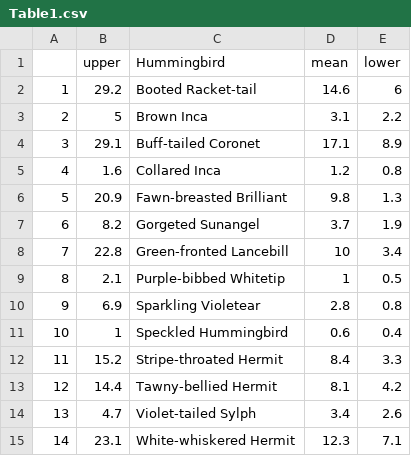
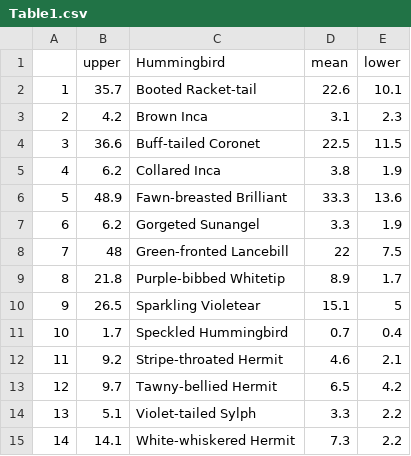
Before and after one commit to bw4sz/NetworkTime, a CSV file: Figures/Table1.csv, drawn as a sheet.

```diff
--- a/Figures/Table1.csv
+++ b/Figures/Table1.csv
@@ -1,15 +1,15 @@
 "","upper","Hummingbird","mean","lower"
-"1",29.2,"Booted Racket-tail",14.6,6
-"2",5,"Brown Inca",3.1,2.2
-"3",29.1,"Buff-tailed Coronet",17.1,8.9
-"4",1.6,"Collared Inca",1.2,0.8
-"5",20.9,"Fawn-breasted Brilliant",9.8,1.3
-"6",8.2,"Gorgeted Sunangel",3.7,1.9
-"7",22.8,"Green-fronted Lancebill",10,3.4
-"8",2.1,"Purple-bibbed Whitetip",1,0.5
-"9",6.9,"Sparkling Violetear",2.8,0.8
-"10",1,"Speckled Hummingbird",0.6,0.4
-"11",15.2,"Stripe-throated Hermit",8.4,3.3
-"12",14.4,"Tawny-bellied Hermit",8.1,4.2
-"13",4.7,"Violet-tailed Sylph",3.4,2.6
-"14",23.1,"White-whiskered Hermit",12.3,7.1
+"1",35.7,"Booted Racket-tail",22.6,10.1
+"2",4.2,"Brown Inca",3.1,2.3
+"3",36.6,"Buff-tailed Coronet",22.5,11.5
+"4",6.2,"Collared Inca",3.8,1.9
+"5",48.9,"Fawn-breasted Brilliant",33.3,13.6
+"6",6.2,"Gorgeted Sunangel",3.3,1.9
+"7",48,"Green-fronted Lancebill",22,7.5
+"8",21.8,"Purple-bibbed Whitetip",8.9,1.7
+"9",26.5,"Sparkling Violetear",15.1,5
+"10",1.7,"Speckled Hummingbird",0.7,0.4
+"11",9.2,"Stripe-throated Hermit",4.6,2.1
+"12",9.7,"Tawny-bellied Hermit",6.5,4.2
+"13",5.1,"Violet-tailed Sylph",3.3,2.2
+"14",14.1,"White-whiskered Hermit",7.3,2.2
```
Also changed, not shown: 26 other files.
